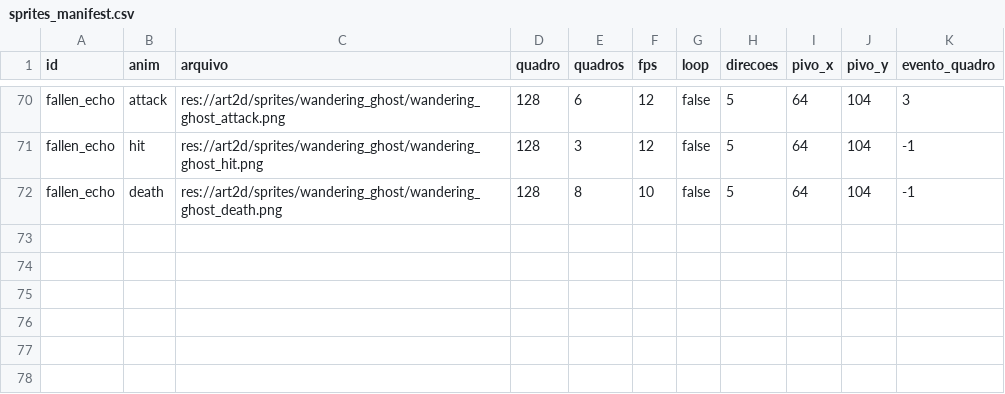
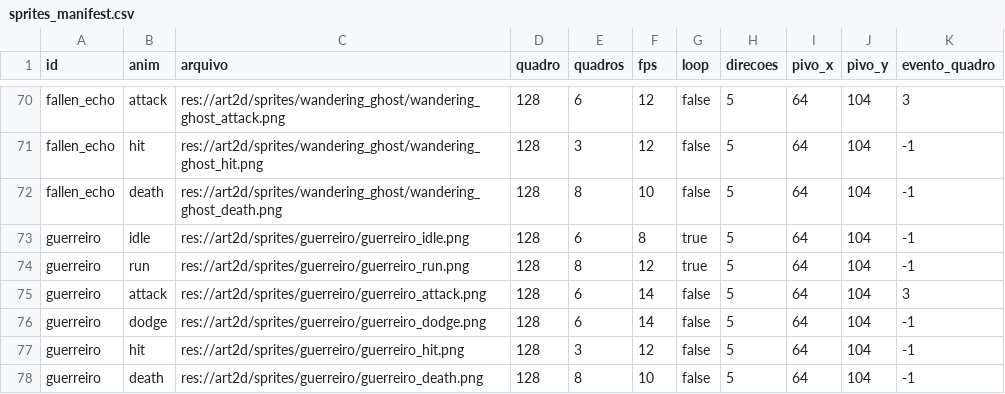
Before and after one commit to Willvinicius2/echoes-of-the-shatter, a CSV file: godot/data2d/sprites_manifest.csv, drawn as a sheet; only a part is shown, gaps mark what is left out.

```diff
--- a/godot/data2d/sprites_manifest.csv
+++ b/godot/data2d/sprites_manifest.csv
@@ -72 +72,7 @@ fallen_echo,hit,res://art2d/sprites/wandering_ghost/wandering_ghost_hit.png,128,
 fallen_echo,death,res://art2d/sprites/wandering_ghost/wandering_ghost_death.png,128,8,10,false,5,64,104,-1
+guerreiro,idle,res://art2d/sprites/guerreiro/guerreiro_idle.png,128,6,8,true,5,64,104,-1
+guerreiro,run,res://art2d/sprites/guerreiro/guerreiro_run.png,128,8,12,true,5,64,104,-1
+guerreiro,attack,res://art2d/sprites/guerreiro/guerreiro_attack.png,128,6,14,false,5,64,104,3
+guerreiro,dodge,res://art2d/sprites/guerreiro/guerreiro_dodge.png,128,6,14,false,5,64,104,-1
+guerreiro,hit,res://art2d/sprites/guerreiro/guerreiro_hit.png,128,3,12,false,5,64,104,-1
+guerreiro,death,res://art2d/sprites/guerreiro/guerreiro_death.png,128,8,10,false,5,64,104,-1
```
Also changed, not shown: godot/data2d/hud_layout.csv, godot/data2d/icones.csv, 38 other files.
